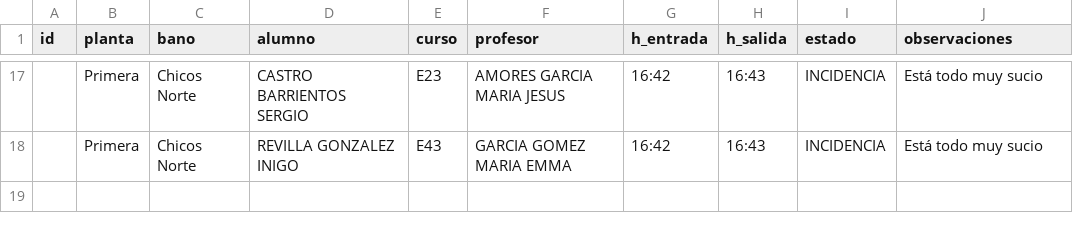
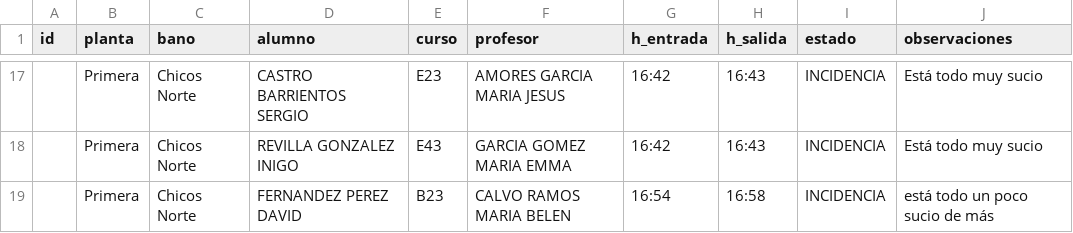
Before and after one commit to JesBoySer/aseos-via-plata, a CSV file: data/historico.csv, drawn as a sheet; only a part is shown, gaps mark what is left out; the diff names each change by its address in the sheet, - before the commit and + after, or states it on an @@ line.

Commit message:
Actualizar histórico aseos

```diff
--- a/data/historico.csv
+++ b/data/historico.csv
+row 19:  | Primera | Chicos Norte | FERNANDEZ PEREZ DAVID | B23 | CALVO RAMOS MARIA BELEN | 16:54 | 16:58 | INCIDENCIA | está todo un poco sucio de más
```
